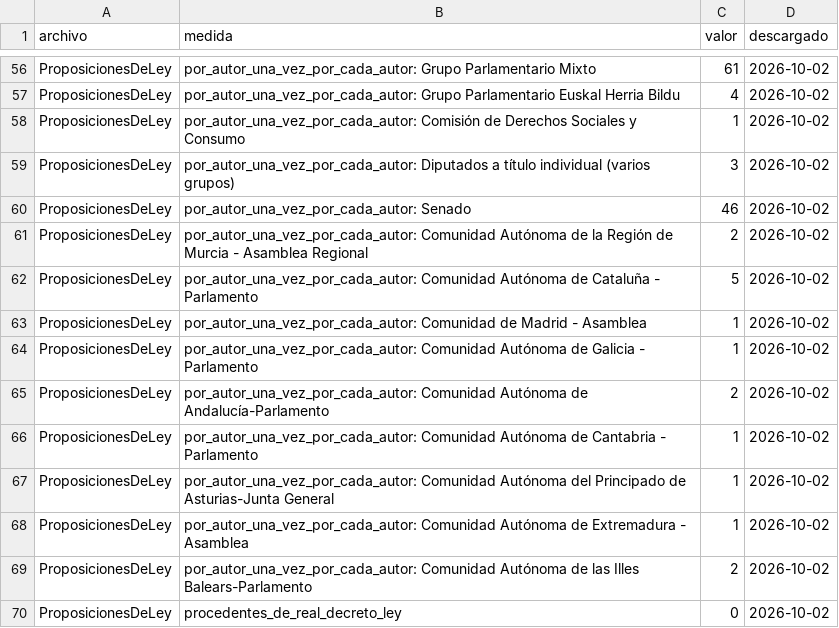
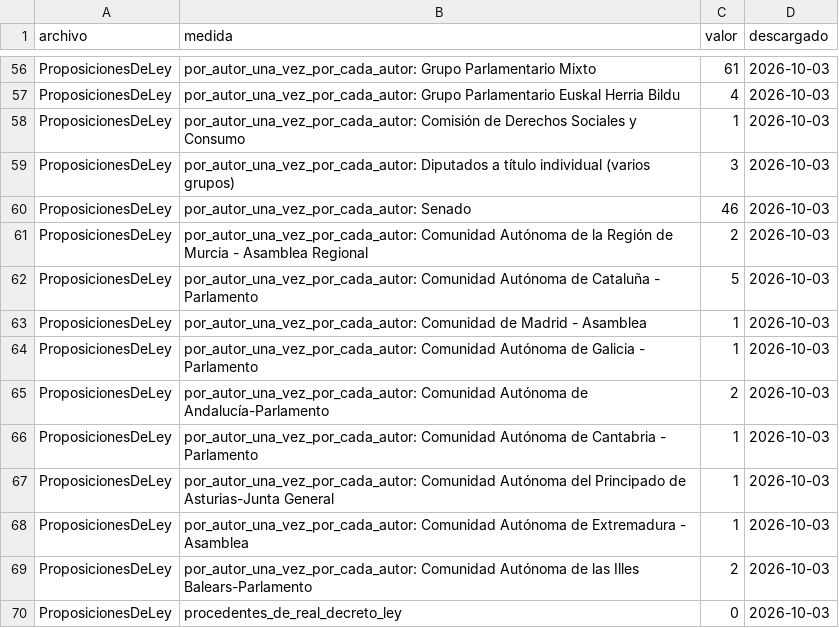
Before and after one commit to pilugda/Euthyna, a CSV file: datos/resumen.csv, drawn as a sheet; only a part is shown, gaps mark what is left out; the diff covers the shown part only; the diff names each change by its address in the sheet, - before the commit and + after, or states it on an @@ line.

```diff
--- a/datos/resumen.csv
+++ b/datos/resumen.csv
-D56:D70 (descargado): 2026-10-02
+D56:D70 (descargado): 2026-10-03
```
Also changed, not shown: 56 edited cells elsewhere in this file, datos/iniciativas.csv, 5 other files.
